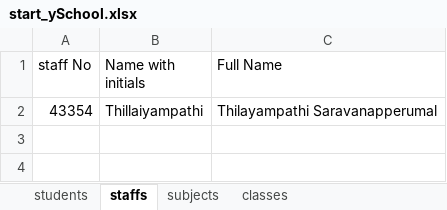
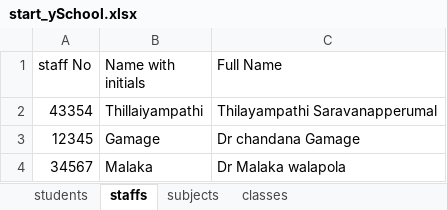
Before and after one commit to Yarl-IT-Hub/ySchool, an Excel workbook: yschool/src/main/webapp/spreadsheet-templates/start_ySchool.xlsx, sheet staffs, drawn as a sheet; values as stored, in another font and other column widths than the file's, no borders; the diff names each change by its address in the sheet, - before the commit and + after, or states it on an @@ line.

```diff
--- a/yschool/src/main/webapp/spreadsheet-templates/start_ySchool.xlsx (sheet staffs)
+++ b/yschool/src/main/webapp/spreadsheet-templates/start_ySchool.xlsx (sheet staffs)
+row 3: 12345 | Gamage | Dr chandana Gamage
+row 4: 34567 | Malaka | Dr Malaka walapola
```
Also changed, not shown: sheet classes, sheet subjects, charts or pictures, yschool/start_ySchool.xlsx, 57 other files.
